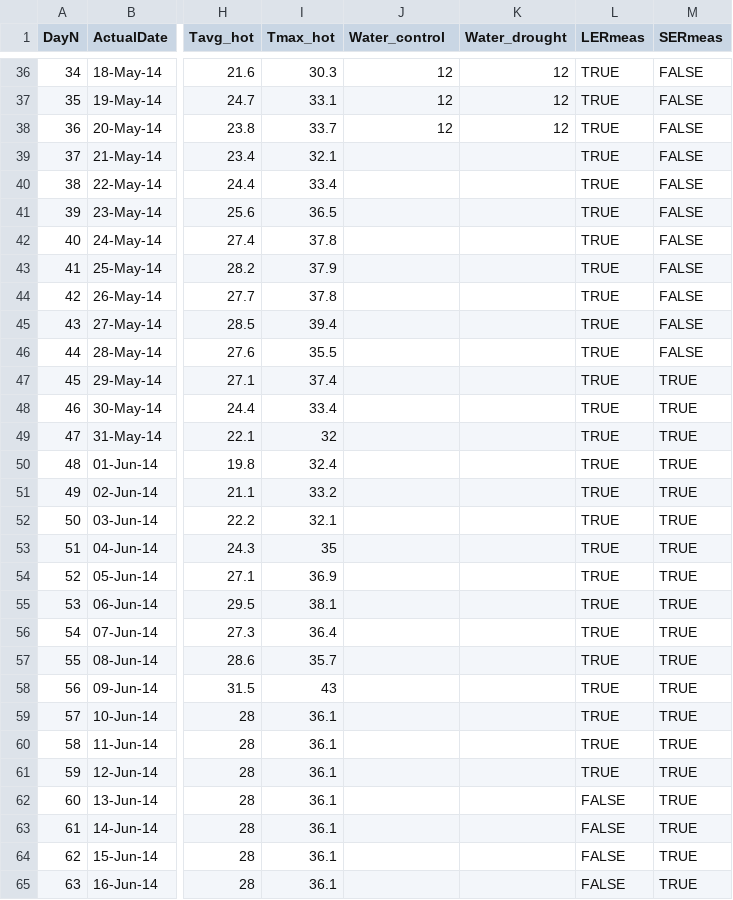
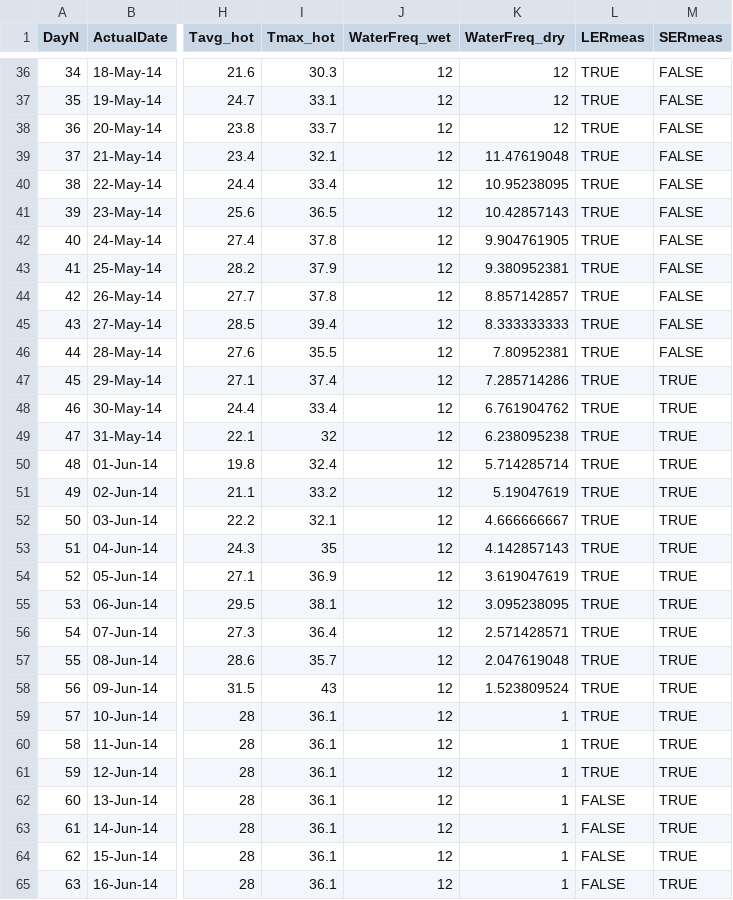
Before and after one commit to cdmuir/CardAdapt, a CSV file: ms/Data/ExperimentalDesign.csv, drawn as a sheet; only a part is shown, gaps mark what is left out; the diff covers the shown part only; the diff names each change by its address in the sheet, - before the commit and + after, or states it on an @@ line.

```diff
--- a/ms/Data/ExperimentalDesign.csv
+++ b/ms/Data/ExperimentalDesign.csv
-J1: Water_control
+J1: WaterFreq_wet
-K1: Water_drought
+K1: WaterFreq_dry
-J39:J65 (WaterFreq_wet): (empty)
+J39:J65 (WaterFreq_wet): 12
-K39 (WaterFreq_dry): (empty)
+K39 (WaterFreq_dry): 11.47619048
-K40 (WaterFreq_dry): (empty)
+K40 (WaterFreq_dry): 10.95238095
-K41 (WaterFreq_dry): (empty)
+K41 (WaterFreq_dry): 10.42857143
-K42 (WaterFreq_dry): (empty)
+K42 (WaterFreq_dry): 9.904761905
-K43 (WaterFreq_dry): (empty)
+K43 (WaterFreq_dry): 9.380952381
-K44 (WaterFreq_dry): (empty)
+K44 (WaterFreq_dry): 8.857142857
-K45 (WaterFreq_dry): (empty)
+K45 (WaterFreq_dry): 8.333333333
-K46 (WaterFreq_dry): (empty)
+K46 (WaterFreq_dry): 7.80952381
-K47 (WaterFreq_dry): (empty)
+K47 (WaterFreq_dry): 7.285714286
-K48 (WaterFreq_dry): (empty)
+K48 (WaterFreq_dry): 6.761904762
-K49 (WaterFreq_dry): (empty)
+K49 (WaterFreq_dry): 6.238095238
-K50 (WaterFreq_dry): (empty)
+K50 (WaterFreq_dry): 5.714285714
-K51 (WaterFreq_dry): (empty)
+K51 (WaterFreq_dry): 5.19047619
-K52 (WaterFreq_dry): (empty)
+K52 (WaterFreq_dry): 4.666666667
-K53 (WaterFreq_dry): (empty)
+K53 (WaterFreq_dry): 4.142857143
-K54 (WaterFreq_dry): (empty)
+K54 (WaterFreq_dry): 3.619047619
-K55 (WaterFreq_dry): (empty)
+K55 (WaterFreq_dry): 3.095238095
-K56 (WaterFreq_dry): (empty)
+K56 (WaterFreq_dry): 2.571428571
-K57 (WaterFreq_dry): (empty)
+K57 (WaterFreq_dry): 2.047619048
-K58 (WaterFreq_dry): (empty)
+K58 (WaterFreq_dry): 1.523809524
-K59:K65 (WaterFreq_dry): (empty)
+K59:K65 (WaterFreq_dry): 1
```
Also changed, not shown: 60 edited cells elsewhere in this file, 11 other files.
